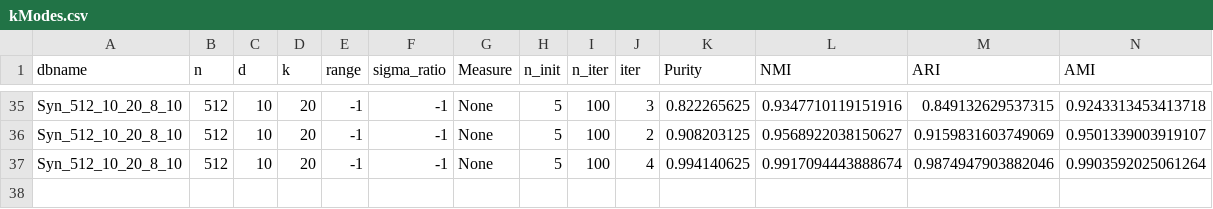
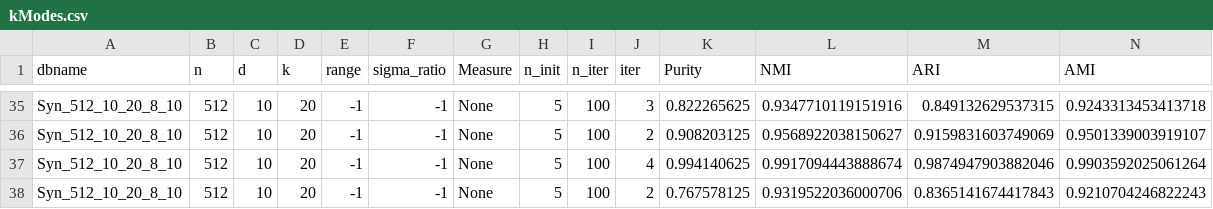
Before and after one commit to nmtoan91/kmodes-triangle-inequality, a CSV file: RESULT/kModes.csv, drawn as a sheet; only a part is shown, gaps mark what is left out; rows hold the shown columns only; the diff names each change by its address in the sheet, - before the commit and + after, or states it on an @@ line.

```diff
--- a/RESULT/kModes.csv
+++ b/RESULT/kModes.csv
+row 38: Syn_512_10_20_8_10 | 512 | 10 | 20 | -1 | -1 | None | 5 | 100 | 2 | 0.767578125 | 0.9319522036000706 | 0.8365141674417843 | 0.9210704246822243
```
Also changed, not shown: RESULT/kModesPlain.csv, 1 other file.
